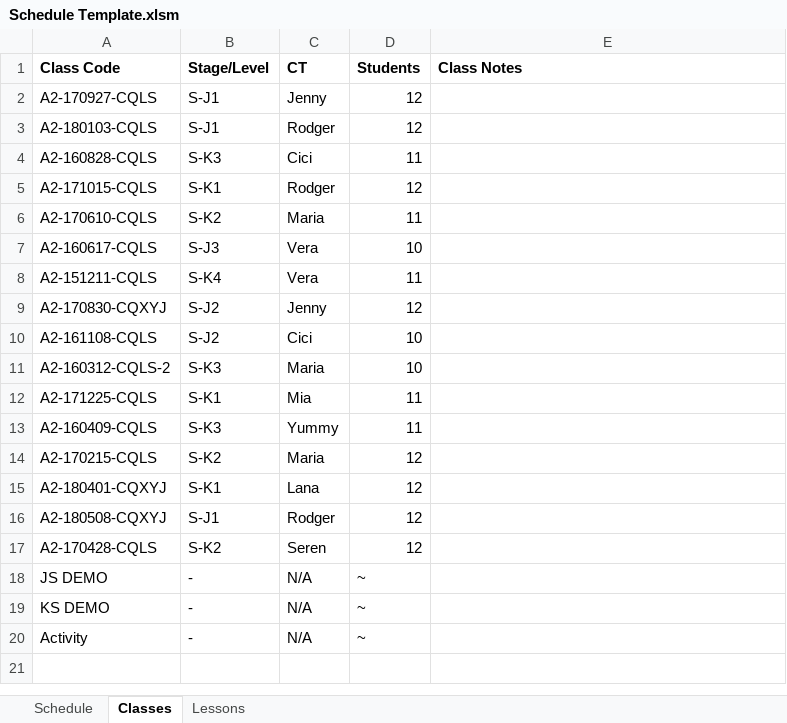
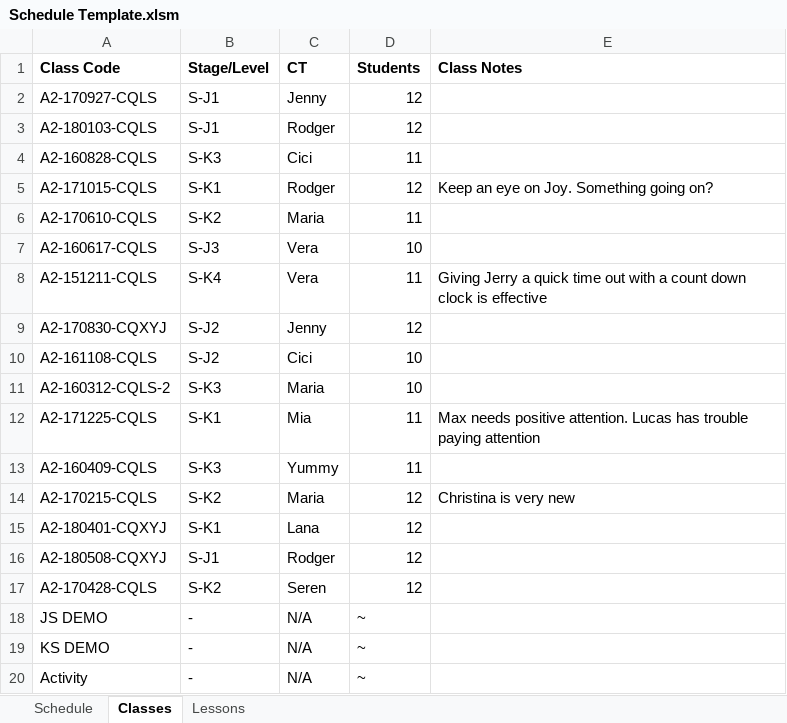
Before and after one commit to doylio/FLScheduleTool, an Excel workbook: Schedule Template.xlsm, sheet Classes, drawn as a sheet; values as stored, in another font and other column widths than the file's, no borders; 1 other sheet too large or unreadable and not compared; the diff names each change by its address in the sheet, - before the commit and + after, or states it on an @@ line.

```diff
--- a/Schedule Template.xlsm (sheet Classes)
+++ b/Schedule Template.xlsm (sheet Classes)
-E5 (Class Notes): (empty)
+E5 (Class Notes): Keep an eye on Joy. Something going on?
-E8 (Class Notes): (empty)
+E8 (Class Notes): Giving Jerry a quick time out with a count down clock is effective
-E12 (Class Notes): (empty)
+E12 (Class Notes): Max needs positive attention. Lucas has trouble paying attention
-E14 (Class Notes): (empty)
+E14 (Class Notes): Christina is very new
```
Also changed, not shown: sheet Lessons, 1 other file.
